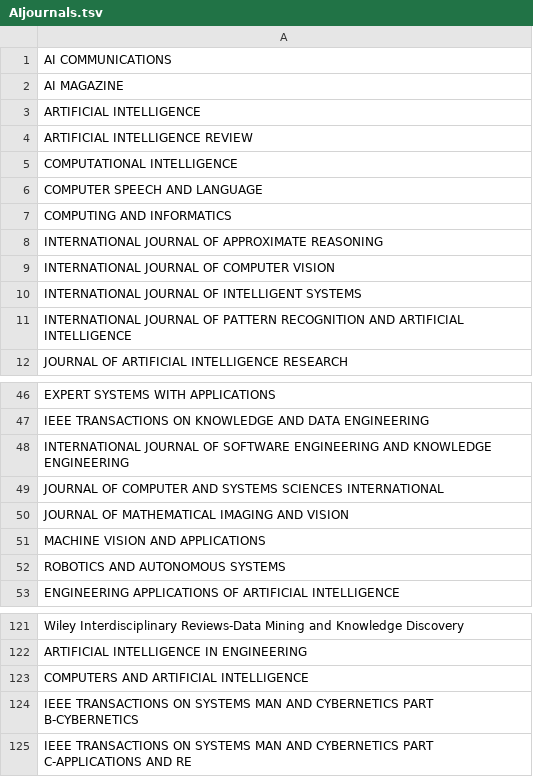
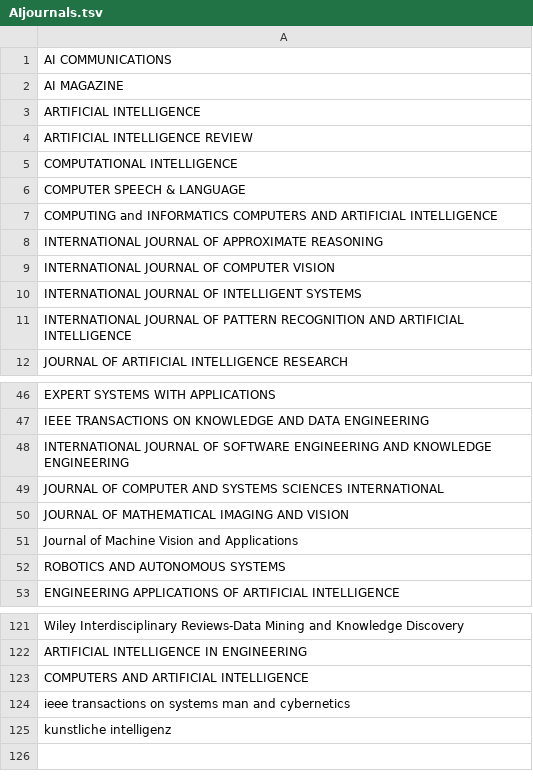
Before and after one commit to iuni-cadre/Collaborative-projects, a TSV file: AI-literature/input files/AIjournals.tsv, drawn as a sheet; only a part is shown, gaps mark what is left out.

```diff
--- a/AI-literature/input files/AIjournals.tsv
+++ b/AI-literature/input files/AIjournals.tsv
@@ -5,4 +5,4 @@ ARTIFICIAL INTELLIGENCE REVIEW
 COMPUTATIONAL INTELLIGENCE
-COMPUTER SPEECH AND LANGUAGE
-COMPUTING AND INFORMATICS
+COMPUTER SPEECH & LANGUAGE
+COMPUTING and INFORMATICS COMPUTERS AND ARTIFICIAL INTELLIGENCE
 INTERNATIONAL JOURNAL OF APPROXIMATE REASONING
@@ -50,3 +50,3 @@ JOURNAL OF COMPUTER AND SYSTEMS SCIENCES INTERNATIONAL
 JOURNAL OF MATHEMATICAL IMAGING AND VISION
-MACHINE VISION AND APPLICATIONS
+Journal of Machine Vision and Applications
 ROBOTICS AND AUTONOMOUS SYSTEMS
@@ -123,3 +123,3 @@ ARTIFICIAL INTELLIGENCE IN ENGINEERING
 COMPUTERS AND ARTIFICIAL INTELLIGENCE
-IEEE TRANSACTIONS ON SYSTEMS MAN AND CYBERNETICS PART B-CYBERNETICS
-IEEE TRANSACTIONS ON SYSTEMS MAN AND CYBERNETICS PART C-APPLICATIONS AND RE
+ieee transactions on systems man and cybernetics
+kunstliche intelligenz
```
Also changed, not shown: AI-literature/input files/AIconferences.tsv.
